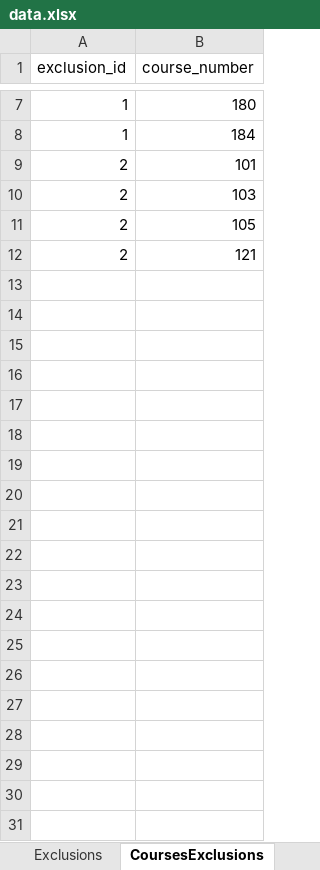
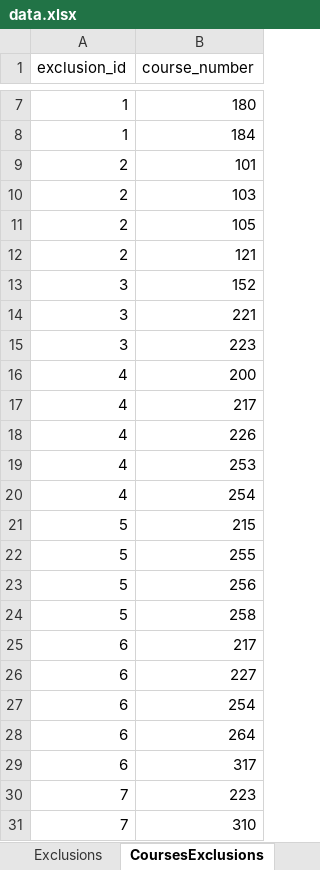
Before and after one commit to UBCMath/coursemap, an Excel workbook: data/data.xlsx, sheet CoursesExclusions, drawn as a sheet; only a part is shown, gaps mark what is left out; values as stored, in another font and other column widths than the file's, no borders; the diff covers the shown part only; the diff names each change by its address in the sheet, - before the commit and + after, or states it on an @@ line.

```diff
--- a/data/data.xlsx (sheet CoursesExclusions)
+++ b/data/data.xlsx (sheet CoursesExclusions)
+row 13: 3 | 152
+row 14: 3 | 221
+row 15: 3 | 223
+row 16: 4 | 200
+row 17: 4 | 217
+row 18: 4 | 226
+row 19: 4 | 253
+row 20: 4 | 254
+row 21: 5 | 215
+row 22: 5 | 255
+row 23: 5 | 256
+row 24: 5 | 258
+row 25: 6 | 217
+row 26: 6 | 227
+row 27: 6 | 254
+row 28: 6 | 264
+row 29: 6 | 317
+row 30: 7 | 223
+row 31: 7 | 310
```
Also changed, not shown: 22 added rows elsewhere in this sheet, sheet CoursesRequisites, sheet Requisites, sheet Courses, sheet LayoutCourses, formulas that keep their value.
